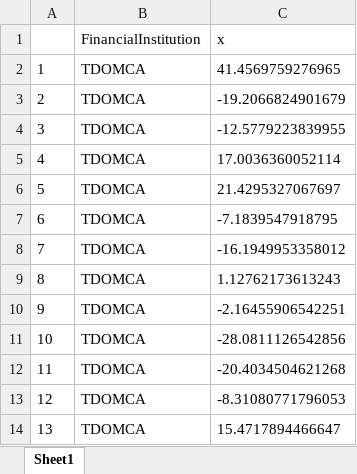
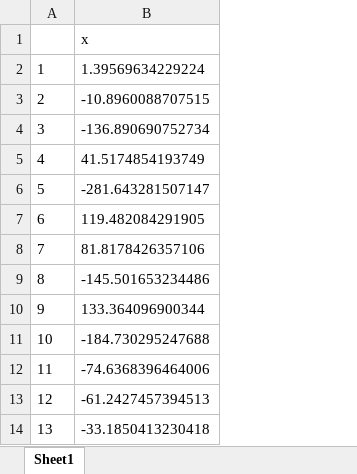
Before and after one commit to sbewaji-payments/FundingModelR, an Excel workbook: FundingForecastModel/QuarterlyForecasts/FI_Level/LVTS/Value/2022-01-14/ARIMA/TDOMCATxnValueForecastErrors.xlsx, sheet Sheet1, drawn as a sheet; only a part is shown; values as stored, in another font and other column widths than the file's, no borders; removed rows and columns are numbered as before the commit, all else as after; the diff names each change by its address in the sheet, - before the commit and + after, or states it on an @@ line.

```diff
--- a/FundingForecastModel/QuarterlyForecasts/FI_Level/LVTS/Value/2022-01-14/ARIMA/TDOMCATxnValueForecastErrors.xlsx (sheet Sheet1)
+++ b/FundingForecastModel/QuarterlyForecasts/FI_Level/LVTS/Value/2022-01-14/ARIMA/TDOMCATxnValueForecastErrors.xlsx (sheet Sheet1)
-column B, rows 1-14: FinancialInstitution | TDOMCA | TDOMCA | TDOMCA | TDOMCA | TDOMCA | TDOMCA | TDOMCA | TDOMCA | TDOMCA | TDOMCA | TDOMCA | TDOMCA | TDOMCA
-column C, rows 1-14: x | 41.4569759276965 | -19.2066824901679 | -12.5779223839955 | 17.0036360052114 | 21.4295327067697 | -7.1839547918795 | -16.1949953358012 | 1.12762173613243 | -2.16455906542251 | -28.0811126542856 | -20.4034504621268 | -8.31080771796053 | 15.4717894466647
+column B, rows 1-14: x | 1.39569634229224 | -10.8960088707515 | -136.890690752734 | 41.5174854193749 | -281.643281507147 | 119.482084291905 | 81.8178426357106 | -145.501653234486 | 133.364096900344 | -184.730295247688 | -74.6368396464006 | -61.2427457394513 | -33.1850413230418
```
Also changed, not shown: 1 other file.
